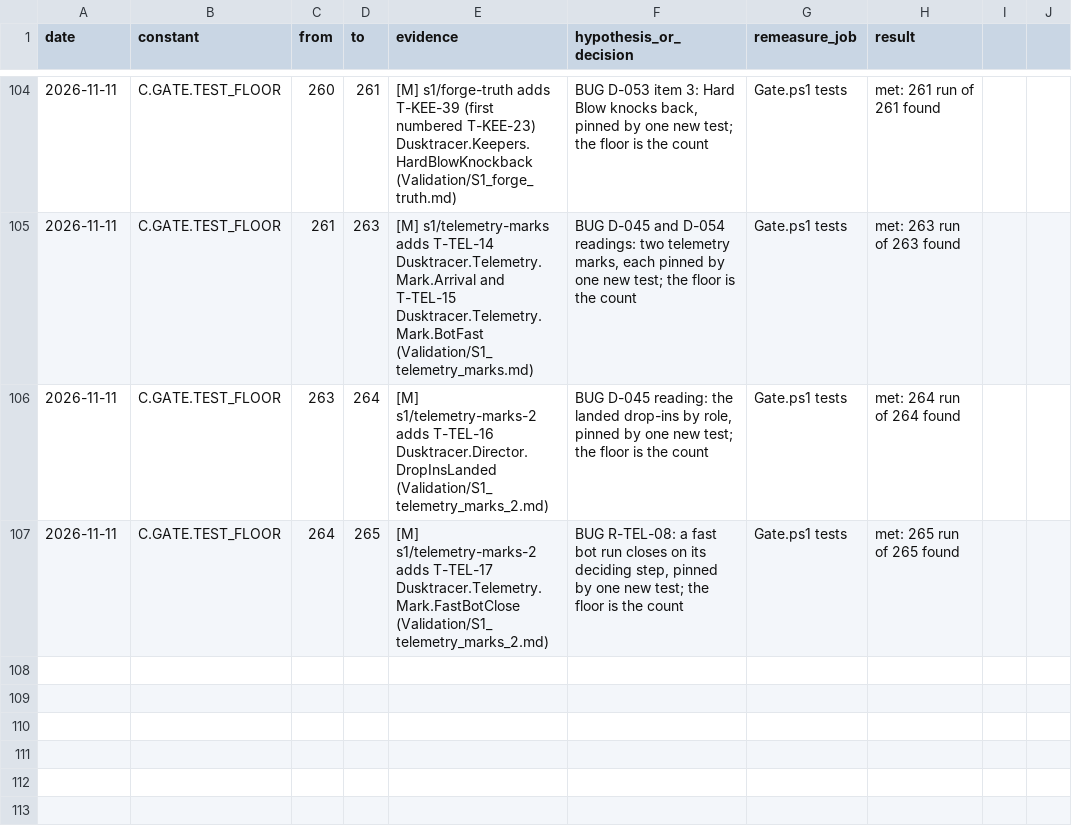
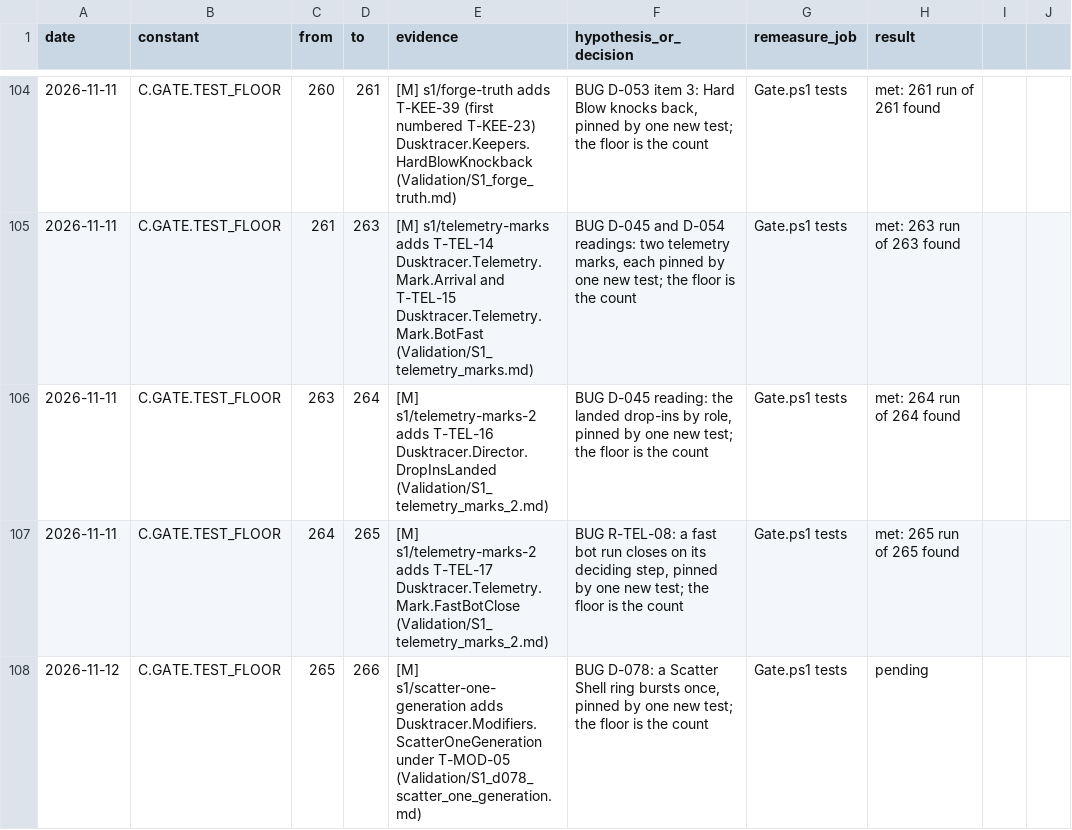
Before and after one commit to AaronJin0323/RogueGame, a CSV file: Docs/number_change_log.csv, drawn as a sheet; only a part is shown, gaps mark what is left out; the diff names each change by its address in the sheet, - before the commit and + after, or states it on an @@ line.

```diff
--- a/Docs/number_change_log.csv
+++ b/Docs/number_change_log.csv
+row 108: 2026-11-12 | C.GATE.TEST_FLOOR | 265 | 266 | [M] s1/scatter-one-generation adds Dusktracer.Modifiers.ScatterOneGeneration under T-MOD-05 (Validation/S1_d078_scatter_one_generation.md) | BUG D-078: a Scatter Shell ring bursts once, pinned by one new test; the floor is the count | Gate.ps1 tests | pending
```
Also changed, not shown: 9 other files.
